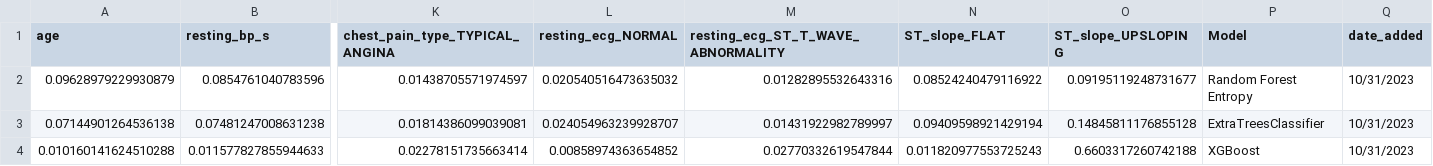
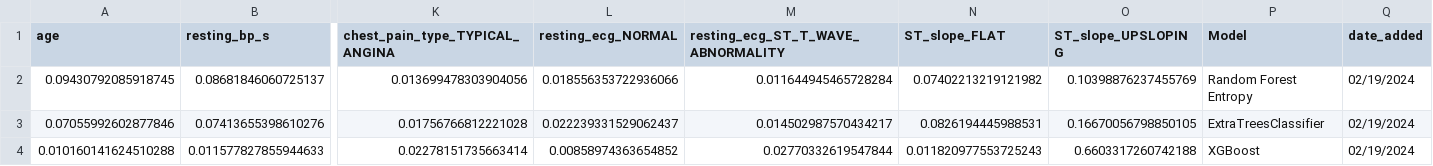
Before and after one commit to HADIRIDA4/Heart_Disease_Data_Analysis_and_Predictor, a CSV file: ML Process and Output/important_features.csv, drawn as a sheet; only a part is shown, gaps mark what is left out; removed rows and columns are numbered as before the commit, all else as after; rows hold the shown columns only; the diff names each change by its address in the sheet, - before the commit and + after, or states it on an @@ line.

```diff
--- a/ML Process and Output/important_features.csv
+++ b/ML Process and Output/important_features.csv
-row 2: 0.09628979229930879 | 0.0854761040783596 | 0.01438705571974597 | 0.020540516473635032 | 0.01282895532643316 | 0.08524240479116922 | 0.09195119248731677 | Random Forest Entropy | 10/31/2023
-row 3: 0.07144901264536138 | 0.07481247008631238 | 0.01814386099039081 | 0.024054963239928707 | 0.01431922982789997 | 0.09409598921429194 | 0.14845811176855128 | ExtraTreesClassifier | 10/31/2023
+row 2: 0.09430792085918745 | 0.08681846060725137 | 0.013699478303904056 | 0.018556353722936066 | 0.011644945465728284 | 0.07402213219121982 | 0.10398876237455769 | Random Forest Entropy | 02/19/2024
+row 3: 0.07055992602877846 | 0.07413655398610276 | 0.01756766812221028 | 0.022239331529062437 | 0.014502987570434217 | 0.0826194445988531 | 0.16670056798850105 | ExtraTreesClassifier | 02/19/2024
-Q4 (date_added): 10/31/2023
+Q4 (date_added): 02/19/2024
```
Also changed, not shown: ML Process and Output/metrics_results.csv, ML Process and Output/models_result.csv, 6 other files.
